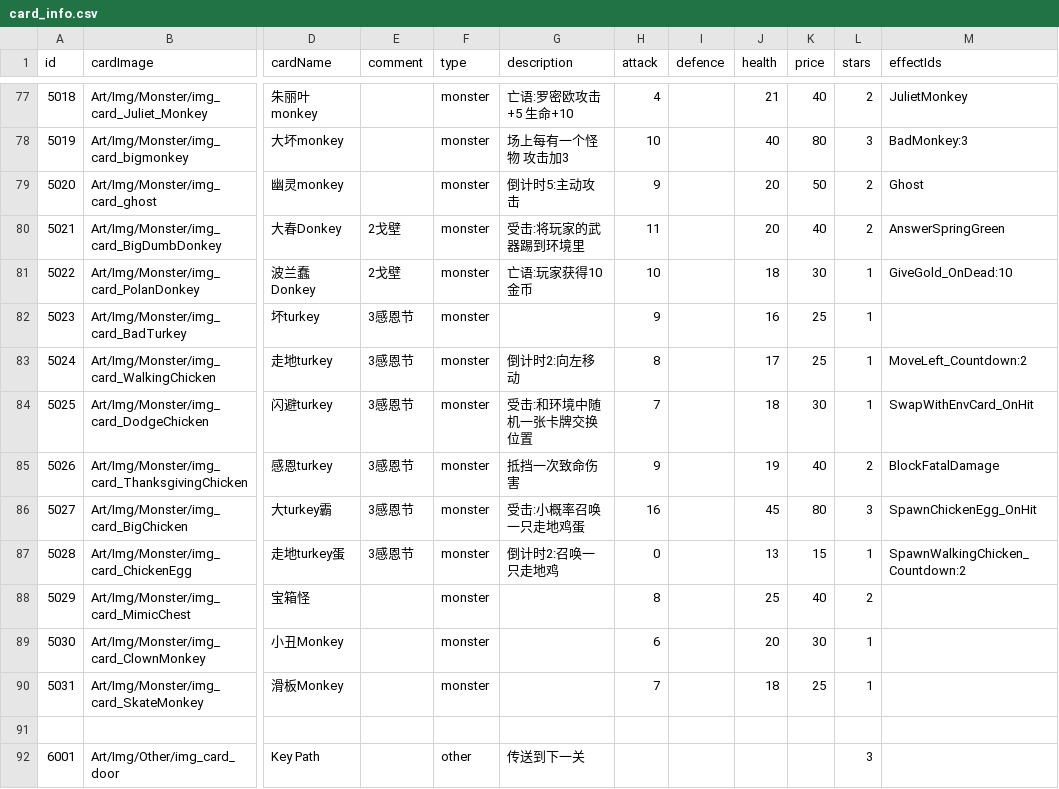
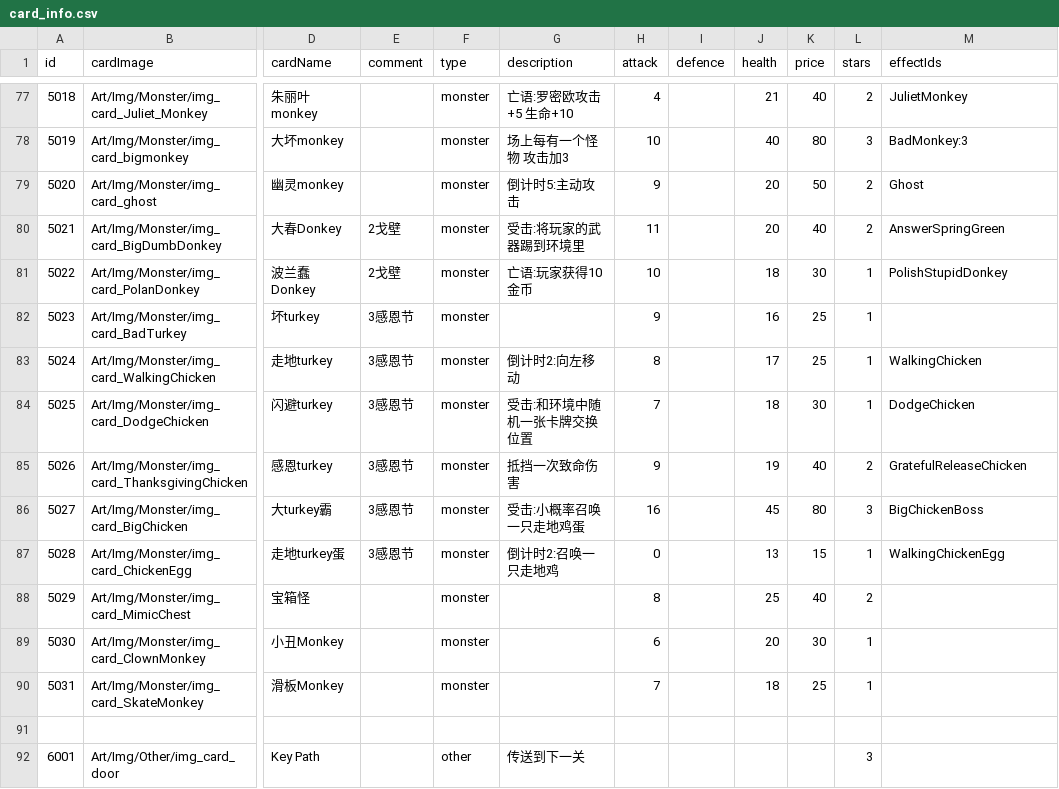
Before and after one commit to Nancobamboo/joeys-nightmare-2, a CSV file: joey2/Assets/Resources/Data/card_info.csv, drawn as a sheet; only a part is shown, gaps mark what is left out; the diff names each change by its address in the sheet, - before the commit and + after, or states it on an @@ line.

```diff
--- a/joey2/Assets/Resources/Data/card_info.csv
+++ b/joey2/Assets/Resources/Data/card_info.csv
-M81 (effectIds): GiveGold_OnDead:10
+M81 (effectIds): PolishStupidDonkey
-M83 (effectIds): MoveLeft_Countdown:2
+M83 (effectIds): WalkingChicken
-M84 (effectIds): SwapWithEnvCard_OnHit
+M84 (effectIds): DodgeChicken
-M85 (effectIds): BlockFatalDamage
+M85 (effectIds): GratefulReleaseChicken
-M86 (effectIds): SpawnChickenEgg_OnHit
+M86 (effectIds): BigChickenBoss
-M87 (effectIds): SpawnWalkingChicken_Countdown:2
+M87 (effectIds): WalkingChickenEgg
```
Also changed, not shown: 5 other files.
